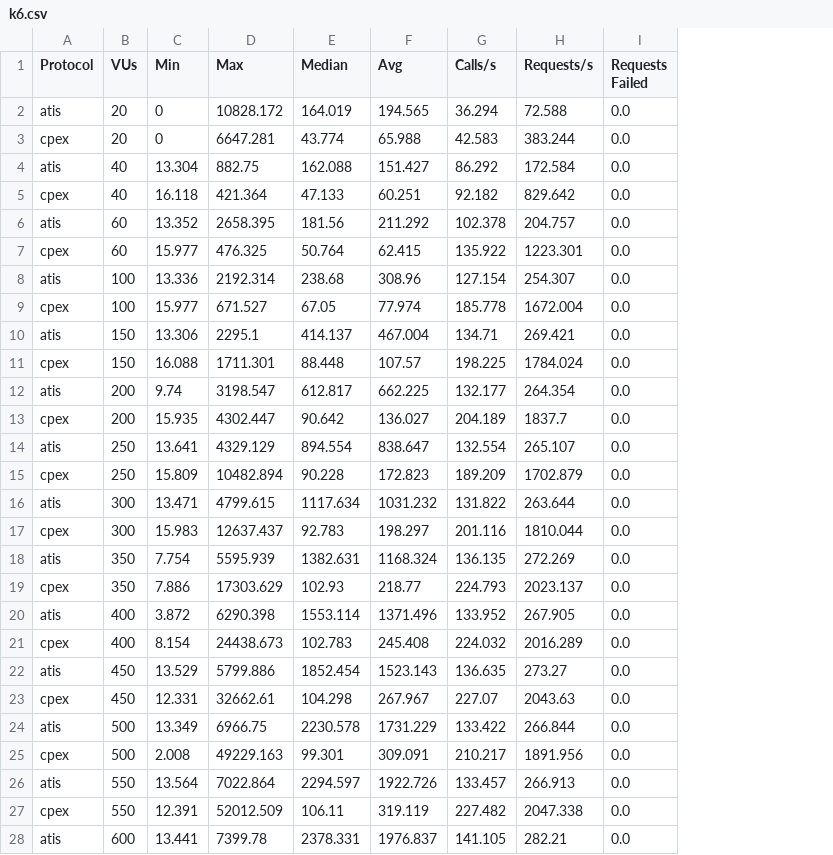
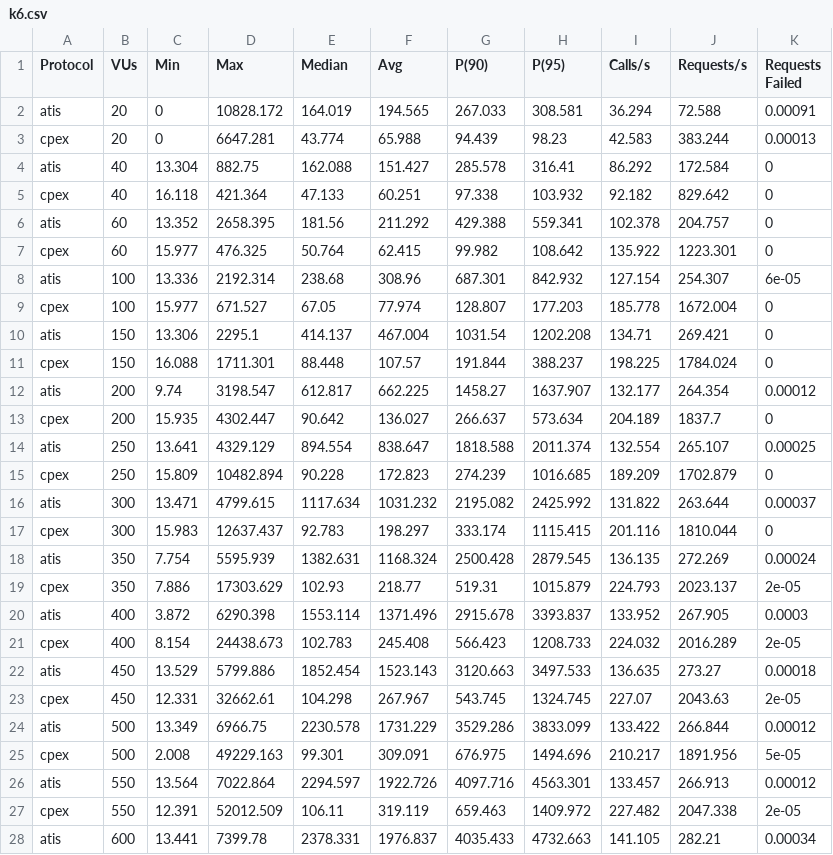
Before and after one commit to lokingdav/jodi, a CSV file: cpex/prototype/experiments/results/k6.csv, drawn as a sheet; only a part is shown; addresses are those after the commit; the diff covers the shown part only; the diff names each change by its address in the sheet, - before the commit and + after, or states it on an @@ line.

```diff
--- a/cpex/prototype/experiments/results/k6.csv
+++ b/cpex/prototype/experiments/results/k6.csv
+column G (P(90)), rows 2-28: 267.033 | 94.439 | 285.578 | 97.338 | 429.388 | 99.982 | 687.301 | 128.807 | 1031.54 | 191.844 | 1458.27 | 266.637 | 1818.588 | 274.239 | 2195.082 | 333.174 | 2500.428 | 519.31 | 2915.678 | 566.423 | 3120.663 | 543.745 | 3529.286 | 676.975 | 4097.716 | 659.463 | 4035.433
+column H (P(95)), rows 2-28: 308.581 | 98.23 | 316.41 | 103.932 | 559.341 | 108.642 | 842.932 | 177.203 | 1202.208 | 388.237 | 1637.907 | 573.634 | 2011.374 | 1016.685 | 2425.992 | 1115.415 | 2879.545 | 1015.879 | 3393.837 | 1208.733 | 3497.533 | 1324.745 | 3833.099 | 1494.696 | 4563.301 | 1409.972 | 4732.663
-K2 (Requests Failed): 0.0
+K2 (Requests Failed): 0.00091
-K3 (Requests Failed): 0.0
+K3 (Requests Failed): 0.00013
-K4:K7 (Requests Failed): 0.0
+K4:K7 (Requests Failed): 0
-K8 (Requests Failed): 0.0
+K8 (Requests Failed): 6e-05
-K9:K11 (Requests Failed): 0.0
+K9:K11 (Requests Failed): 0
-K12 (Requests Failed): 0.0
+K12 (Requests Failed): 0.00012
-K13 (Requests Failed): 0.0
+K13 (Requests Failed): 0
-K14 (Requests Failed): 0.0
+K14 (Requests Failed): 0.00025
-K15 (Requests Failed): 0.0
+K15 (Requests Failed): 0
-K16 (Requests Failed): 0.0
+K16 (Requests Failed): 0.00037
-K17 (Requests Failed): 0.0
+K17 (Requests Failed): 0
-K18 (Requests Failed): 0.0
+K18 (Requests Failed): 0.00024
-K19 (Requests Failed): 0.0
+K19 (Requests Failed): 2e-05
-K20 (Requests Failed): 0.0
+K20 (Requests Failed): 0.0003
-K21 (Requests Failed): 0.0
+K21 (Requests Failed): 2e-05
-K22 (Requests Failed): 0.0
+K22 (Requests Failed): 0.00018
-K23 (Requests Failed): 0.0
+K23 (Requests Failed): 2e-05
-K24 (Requests Failed): 0.0
+K24 (Requests Failed): 0.00012
-K25 (Requests Failed): 0.0
+K25 (Requests Failed): 5e-05
-K26 (Requests Failed): 0.0
+K26 (Requests Failed): 0.00012
-K27 (Requests Failed): 0.0
+K27 (Requests Failed): 2e-05
-K28 (Requests Failed): 0.0
+K28 (Requests Failed): 0.00034
```
Also changed, not shown: 17 edited cells elsewhere in this file, 1 other file.
